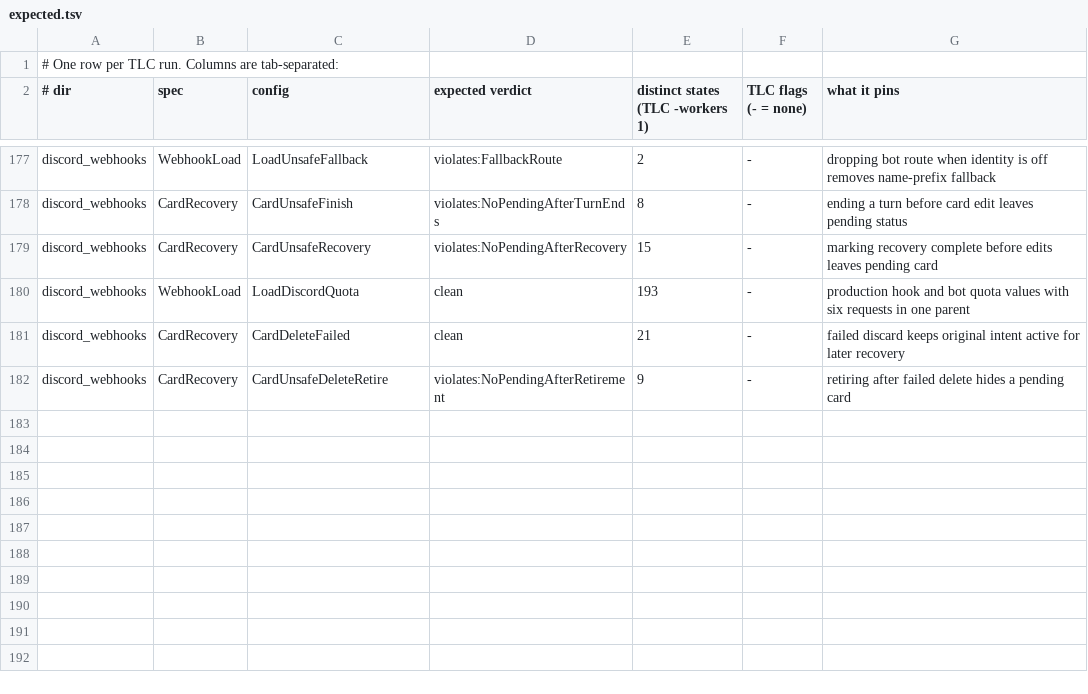
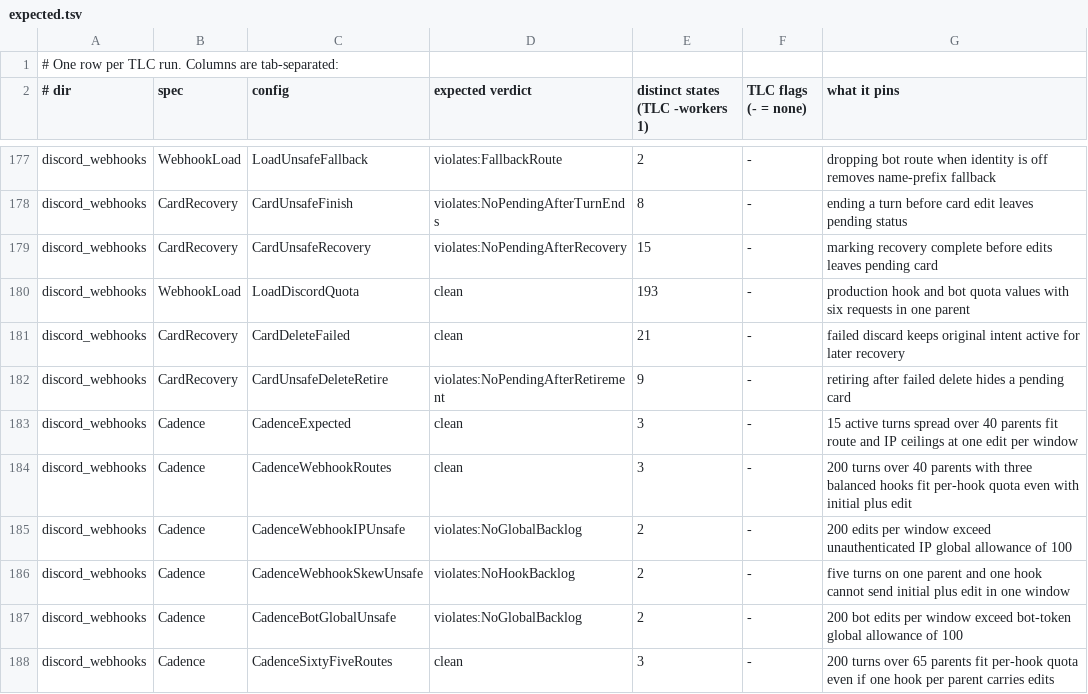
Before and after one commit to pymc-labs/daimon, a TSV file: formal/expected.tsv, drawn as a sheet; only a part is shown, gaps mark what is left out; the diff names each change by its address in the sheet, - before the commit and + after, or states it on an @@ line.

Commit message:
feat: check Discord webhook cadence against global limits

```diff
--- a/formal/expected.tsv
+++ b/formal/expected.tsv
+row 183: discord_webhooks | Cadence | CadenceExpected | clean | 3 | - | 15 active turns spread over 40 parents fit route and IP ceilings at one edit per window
+row 184: discord_webhooks | Cadence | CadenceWebhookRoutes | clean | 3 | - | 200 turns over 40 parents with three balanced hooks fit per-hook quota even with initial plus edit
+row 185: discord_webhooks | Cadence | CadenceWebhookIPUnsafe | violates:NoGlobalBacklog | 2 | - | 200 edits per window exceed unauthenticated IP global allowance of 100
+row 186: discord_webhooks | Cadence | CadenceWebhookSkewUnsafe | violates:NoHookBacklog | 2 | - | five turns on one parent and one hook cannot send initial plus edit in one window
+row 187: discord_webhooks | Cadence | CadenceBotGlobalUnsafe | violates:NoGlobalBacklog | 2 | - | 200 bot edits per window exceed bot-token global allowance of 100
+row 188: discord_webhooks | Cadence | CadenceSixtyFiveRoutes | clean | 3 | - | 200 turns over 65 parents fit per-hook quota even if one hook per parent carries edits
```
Also changed, not shown: 10 other files.
